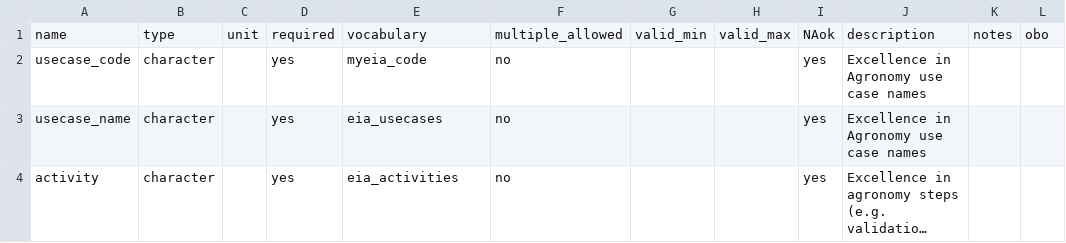
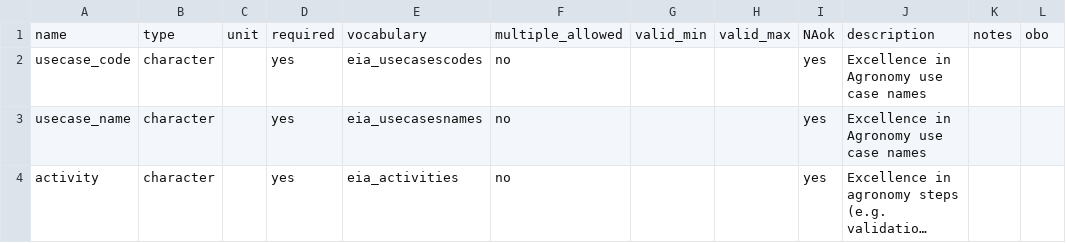
Before and after one commit to egbendito/kapi, a CSV file: terms/variables/variables_metadata.csv, drawn as a sheet; long unchanged cells end in …; the diff names each change by its address in the sheet, - before the commit and + after, or states it on an @@ line.

```diff
--- a/terms/variables/variables_metadata.csv
+++ b/terms/variables/variables_metadata.csv
-E2: myeia_code
+E2: eia_usecasescodes
-E3: eia_usecases
+E3: eia_usecasesnames
```
Also changed, not shown: terms/values/values_eia_usecasesnames.csv, 2 other files.
